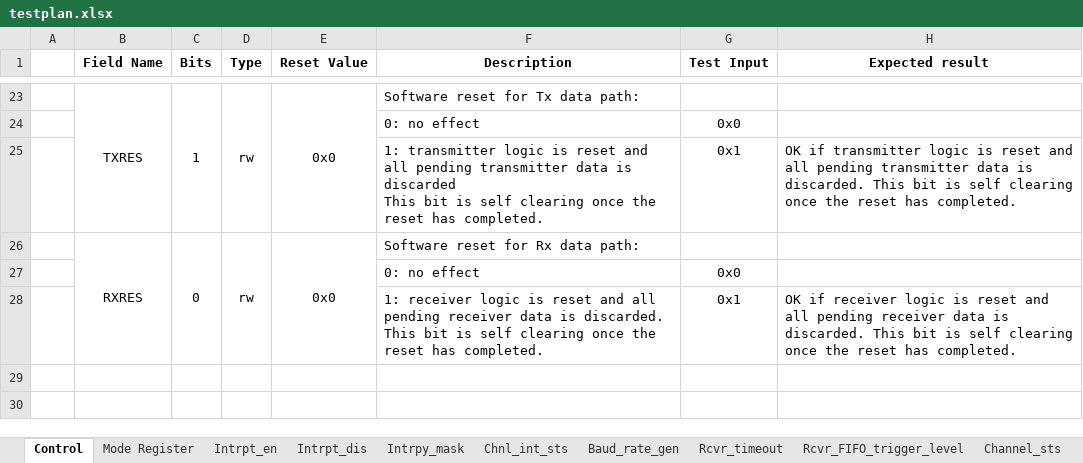
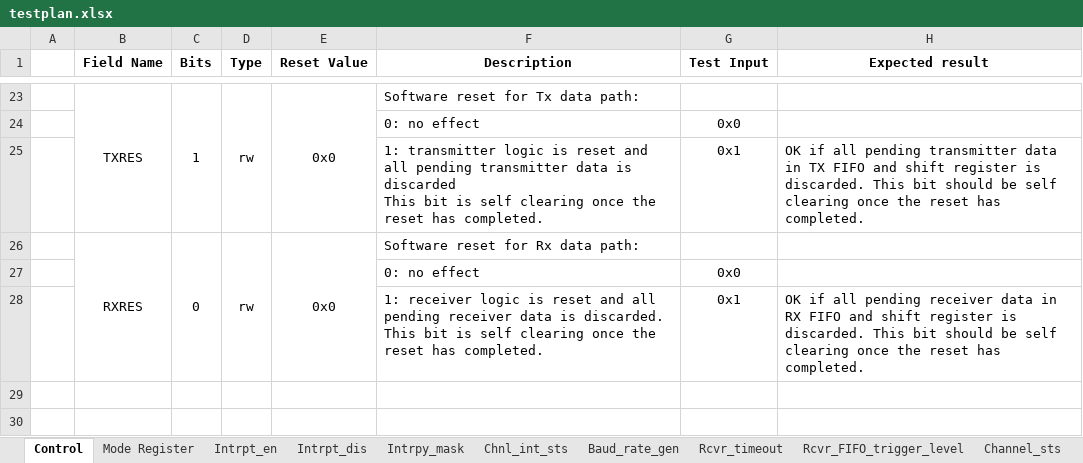
Before and after one commit to gsw4869/HH_SoC_EmbeddedSoftware, an Excel workbook: testplan.xlsx, sheet Control, drawn as a sheet; only a part is shown, gaps mark what is left out; values as stored, in another font and other column widths than the file's, no borders; the diff names each change by its address in the sheet, - before the commit and + after, or states it on an @@ line.

```diff
--- a/testplan.xlsx (sheet Control)
+++ b/testplan.xlsx (sheet Control)
-H25 (Expected result): OK if transmitter logic is reset and all pending transmitter data is discarded. This bit is self clearing…
+H25 (Expected result): OK if all pending transmitter data in TX FIFO and shift register is discarded. This bit should be self clearing…
-H28 (Expected result): OK if receiver logic is reset and all pending receiver data is discarded. This bit is self clearing…
+H28 (Expected result): OK if all pending receiver data in RX FIFO and shift register is discarded. This bit should be self clearing…
```
Also changed, not shown: sheet Baud_rate_divider, sheet Rcvr_FIFO_trigger_level, sheet Baud_rate_gen, sheet Tx_FIFO_trigger_level, 1 other file.
